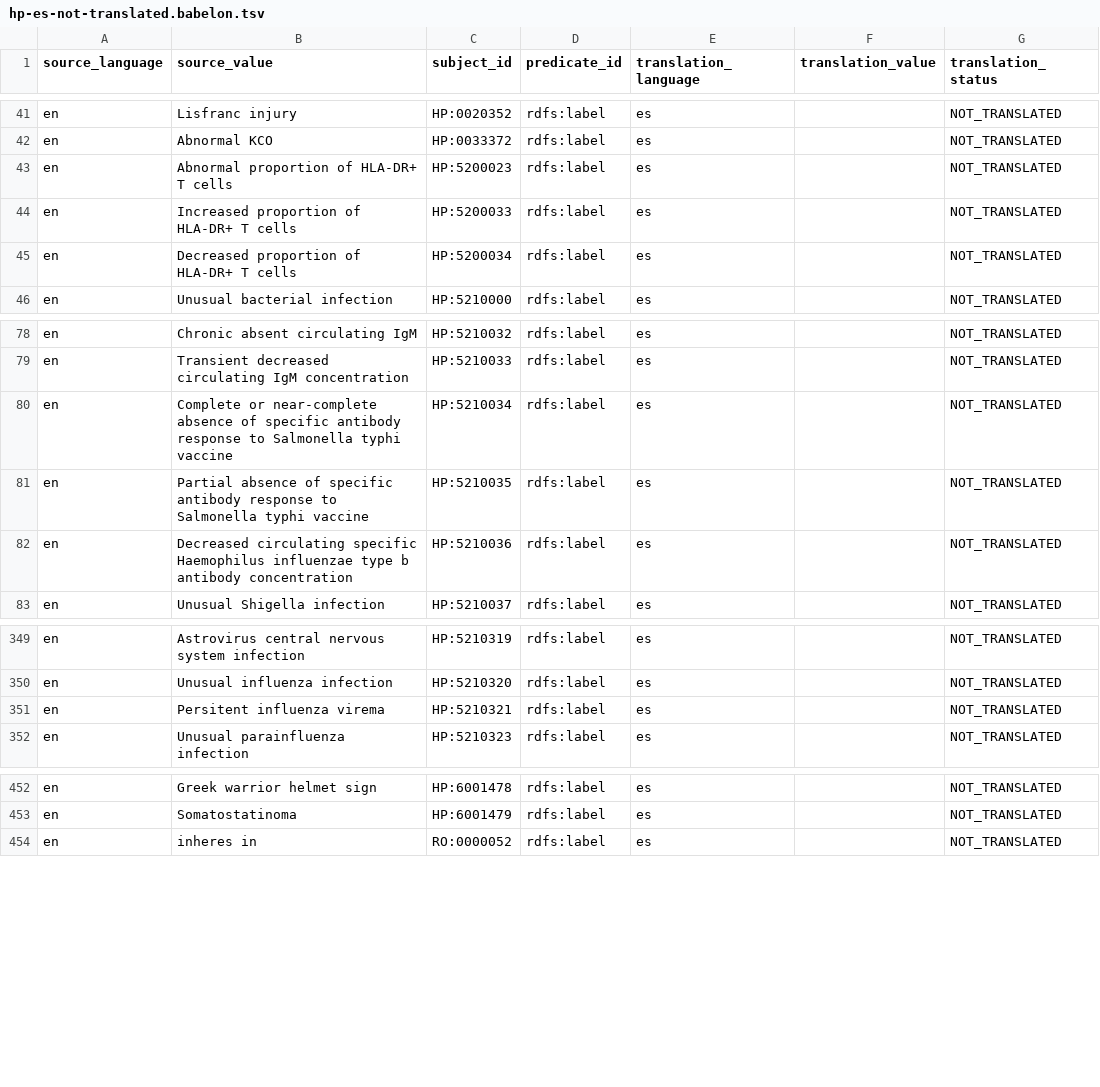
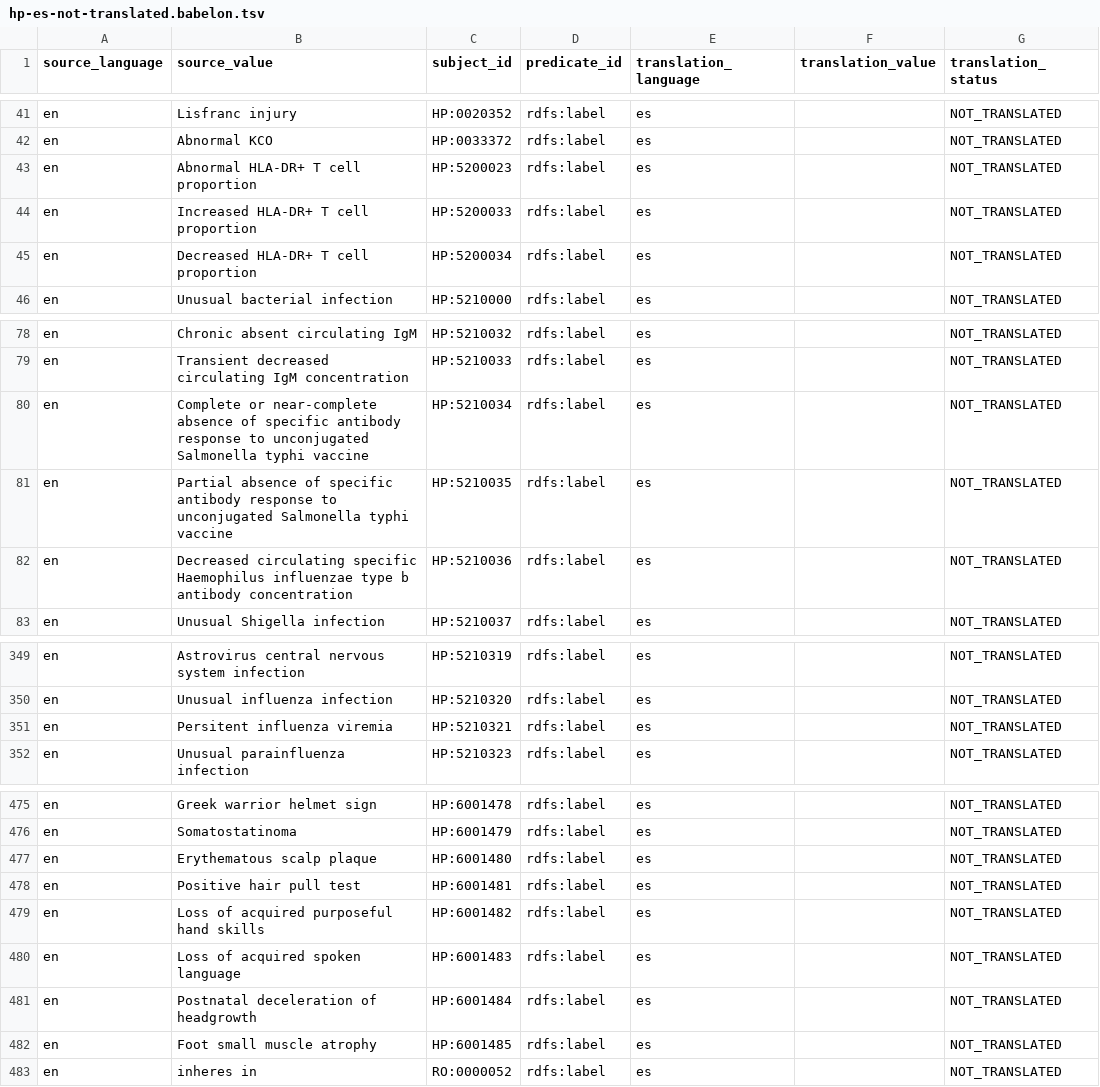
Before and after one commit to obophenotype/human-phenotype-ontology, a TSV file: src/translations/hp-es-not-translated.babelon.tsv, drawn as a sheet; only a part is shown, gaps mark what is left out; the diff covers the shown part only.

```diff
--- a/src/translations/hp-es-not-translated.babelon.tsv
+++ b/src/translations/hp-es-not-translated.babelon.tsv
@@ -42,5 +42,5 @@ en	Lisfranc injury	HP:0020352	rdfs:label	es		NOT_TRANSLATED
 en	Abnormal KCO	HP:0033372	rdfs:label	es		NOT_TRANSLATED
-en	Abnormal proportion of HLA-DR+ T cells	HP:5200023	rdfs:label	es		NOT_TRANSLATED
-en	Increased proportion of HLA-DR+ T cells	HP:5200033	rdfs:label	es		NOT_TRANSLATED
-en	Decreased proportion of HLA-DR+ T cells	HP:5200034	rdfs:label	es		NOT_TRANSLATED
+en	Abnormal HLA-DR+ T cell proportion	HP:5200023	rdfs:label	es		NOT_TRANSLATED
+en	Increased HLA-DR+ T cell proportion	HP:5200033	rdfs:label	es		NOT_TRANSLATED
+en	Decreased HLA-DR+ T cell proportion	HP:5200034	rdfs:label	es		NOT_TRANSLATED
 en	Unusual bacterial infection	HP:5210000	rdfs:label	es		NOT_TRANSLATED
@@ -79,4 +79,4 @@ en	Chronic absent circulating IgM	HP:5210032	rdfs:label	es		NOT_TRANSLATED
 en	Transient decreased circulating IgM concentration	HP:5210033	rdfs:label	es		NOT_TRANSLATED
-en	Complete or near-complete absence of specific antibody response to Salmonella typhi vaccine	HP:5210034	rdfs:label	es		NOT_TRANSLATED
-en	Partial absence of specific antibody response to Salmonella typhi vaccine	HP:5210035	rdfs:label	es		NOT_TRANSLATED
+en	Complete or near-complete absence of specific antibody response to unconjugated Salmonella typhi vaccine	HP:5210034	rdfs:label	es		NOT_TRANSLATED
+en	Partial absence of specific antibody response to unconjugated Salmonella typhi vaccine	HP:5210035	rdfs:label	es		NOT_TRANSLATED
 en	Decreased circulating specific Haemophilus influenzae type b antibody concentration	HP:5210036	rdfs:label	es		NOT_TRANSLATED
@@ -350,3 +350,3 @@ en	Astrovirus central nervous system infection	HP:5210319	rdfs:label	es		NOT_TRA
 en	Unusual influenza infection	HP:5210320	rdfs:label	es		NOT_TRANSLATED
-en	Persitent influenza virema	HP:5210321	rdfs:label	es		NOT_TRANSLATED
+en	Persitent influenza viremia	HP:5210321	rdfs:label	es		NOT_TRANSLATED
 en	Unusual parainfluenza infection	HP:5210323	rdfs:label	es		NOT_TRANSLATED
@@ -453,2 +476,8 @@ en	Greek warrior helmet sign	HP:6001478	rdfs:label	es		NOT_TRANSLATED
 en	Somatostatinoma	HP:6001479	rdfs:label	es		NOT_TRANSLATED
+en	Erythematous scalp plaque	HP:6001480	rdfs:label	es		NOT_TRANSLATED
+en	Positive hair pull test	HP:6001481	rdfs:label	es		NOT_TRANSLATED
+en	Loss of acquired purposeful hand skills	HP:6001482	rdfs:label	es		NOT_TRANSLATED
+en	Loss of acquired spoken language	HP:6001483	rdfs:label	es		NOT_TRANSLATED
+en	Postnatal deceleration of headgrowth	HP:6001484	rdfs:label	es		NOT_TRANSLATED
+en	Foot small muscle atrophy	HP:6001485	rdfs:label	es		NOT_TRANSLATED
 en	inheres in	RO:0000052	rdfs:label	es		NOT_TRANSLATED
```
Also changed, not shown: 23 added rows elsewhere in this file, src/translations/hp-es-changed.babelon.tsv, src/translations/hp-ja-not-translated.babelon.tsv, 57 other files.
